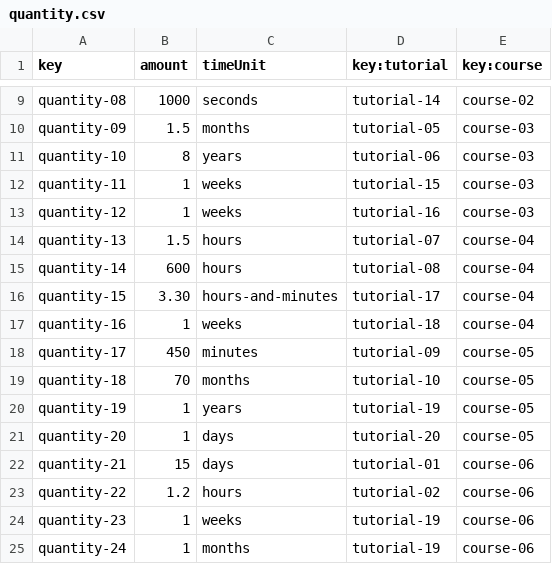
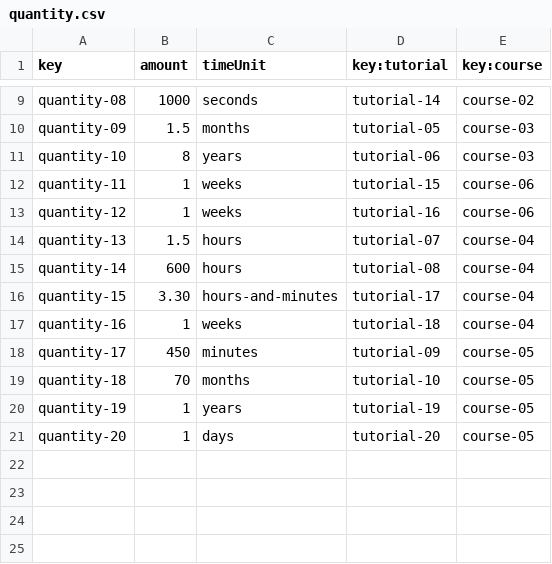
Before and after one commit to dansuaper/Acme-Courses, a CSV file: src/main/webapp/WEB-INF/resources/sample-data/quantity.csv, drawn as a sheet; only a part is shown, gaps mark what is left out.

```diff
--- a/src/main/webapp/WEB-INF/resources/sample-data/quantity.csv
+++ b/src/main/webapp/WEB-INF/resources/sample-data/quantity.csv
@@ -11,4 +11,4 @@ quantity-09,1.5,months,tutorial-05,course-03
 quantity-10,8,years,tutorial-06,course-03
-quantity-11,1,weeks,tutorial-15,course-03
-quantity-12,1,weeks,tutorial-16,course-03
+quantity-11,1,weeks,tutorial-15,course-06
+quantity-12,1,weeks,tutorial-16,course-06
 quantity-13,1.5,hours,tutorial-07,course-04
@@ -21,5 +21 @@ quantity-19,1,years,tutorial-19,course-05
 quantity-20,1,days,tutorial-20,course-05
-quantity-21,15,days,tutorial-01,course-06
-quantity-22,1.2,hours,tutorial-02,course-06
-quantity-23,1,weeks,tutorial-19,course-06
-quantity-24,1,months,tutorial-19,course-06
```
Also changed, not shown: src/main/webapp/WEB-INF/resources/sample-data/tutorial.csv, 13 other files.
